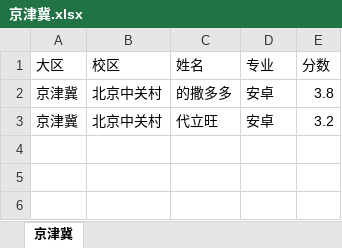
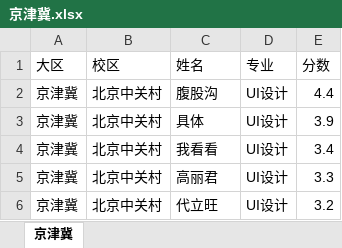
Before and after one commit to changegogo/feicuiTeacherScoreSys, an Excel workbook: public/xlsx/京津冀.xlsx, sheet 京津冀, drawn as a sheet; values as stored, in another font and other column widths than the file's, no borders; removed rows and columns are numbered as before the commit, all else as after; the diff names each change by its address in the sheet, - before the commit and + after, or states it on an @@ line.

```diff
--- a/public/xlsx/京津冀.xlsx (sheet 京津冀)
+++ b/public/xlsx/京津冀.xlsx (sheet 京津冀)
-row 2: 京津冀 | 北京中关村 | 的撒多多 | 安卓 | 3.8
+row 2: 京津冀 | 北京中关村 | 腹股沟 | UI设计 | 4.4
+row 3: 京津冀 | 北京中关村 | 具体 | UI设计 | 3.9
+row 4: 京津冀 | 北京中关村 | 我看看 | UI设计 | 3.4
+row 5: 京津冀 | 北京中关村 | 高丽君 | UI设计 | 3.3
-D6 (专业): 安卓
+D6 (专业): UI设计
```
Also changed, not shown: 3 other files.
